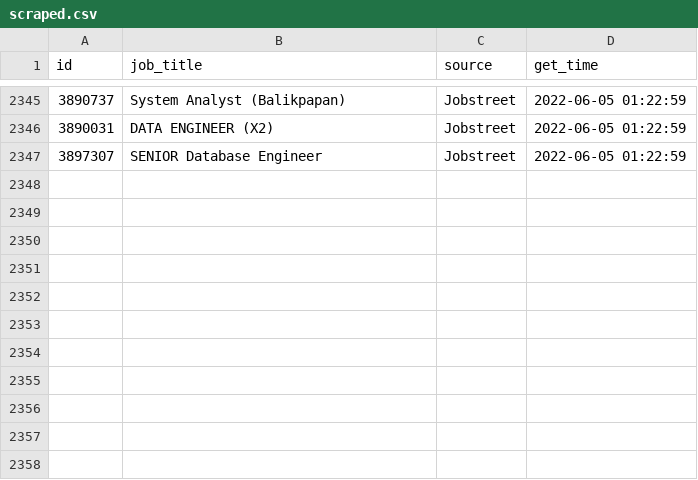
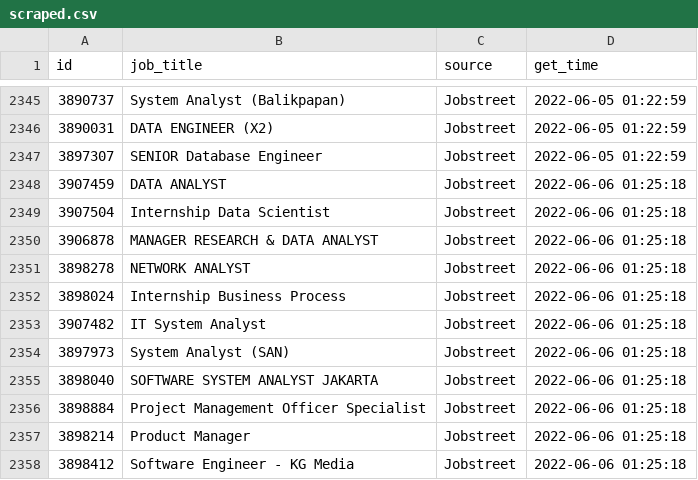
Before and after one commit to akherlan/jobvacancy, a CSV file: output/scraped.csv, drawn as a sheet; only a part is shown, gaps mark what is left out; the diff names each change by its address in the sheet, - before the commit and + after, or states it on an @@ line.

Commit message:
Updated: Mon, 2022-06-06 at 01:25 UTC

```diff
--- a/output/scraped.csv
+++ b/output/scraped.csv
+row 2348: 3907459 | DATA ANALYST | Jobstreet | 2022-06-06 01:25:18
+row 2349: 3907504 | Internship Data Scientist | Jobstreet | 2022-06-06 01:25:18
+row 2350: 3906878 | MANAGER RESEARCH & DATA ANALYST | Jobstreet | 2022-06-06 01:25:18
+row 2351: 3898278 | NETWORK ANALYST | Jobstreet | 2022-06-06 01:25:18
+row 2352: 3898024 | Internship Business Process | Jobstreet | 2022-06-06 01:25:18
+row 2353: 3907482 | IT System Analyst | Jobstreet | 2022-06-06 01:25:18
+row 2354: 3897973 | System Analyst (SAN) | Jobstreet | 2022-06-06 01:25:18
+row 2355: 3898040 | SOFTWARE SYSTEM ANALYST JAKARTA | Jobstreet | 2022-06-06 01:25:18
+row 2356: 3898884 | Project Management Officer Specialist | Jobstreet | 2022-06-06 01:25:18
+row 2357: 3898214 | Product Manager | Jobstreet | 2022-06-06 01:25:18
+row 2358: 3898412 | Software Engineer - KG Media | Jobstreet | 2022-06-06 01:25:18
```
